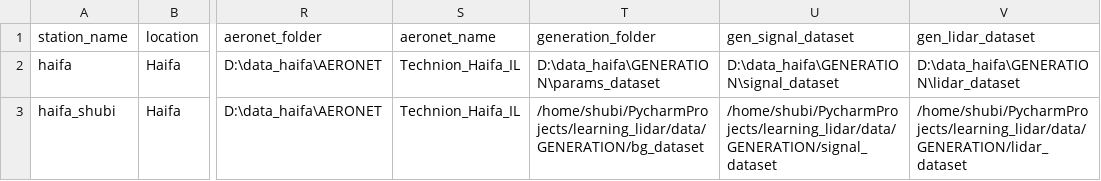
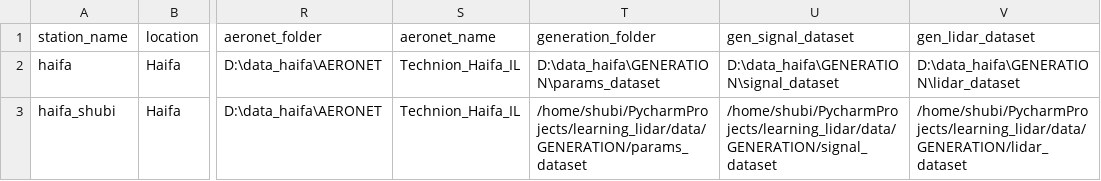
Before and after one commit to Addalin/pyALiDAn, a CSV file: data/stations.csv, drawn as a sheet; only a part is shown, gaps mark what is left out; the diff names each change by its address in the sheet, - before the commit and + after, or states it on an @@ line.

Commit message:
- update overlap only or generate daily_lidar_measurement - split the function. - update calc_daily_measurement accordingly - added saving of overlap params per month in overlap.ipynb - add load generated dataset ( 'lidar' or 'signal') - added overlap params loading #36

```diff
--- a/data/stations.csv
+++ b/data/stations.csv
-T3 (generation_folder): /home/shubi/PycharmProjects/learning_lidar/data/GENERATION/bg_dataset
+T3 (generation_folder): /home/shubi/PycharmProjects/learning_lidar/data/GENERATION/params_dataset
```
Also changed, not shown: 4 other files.
